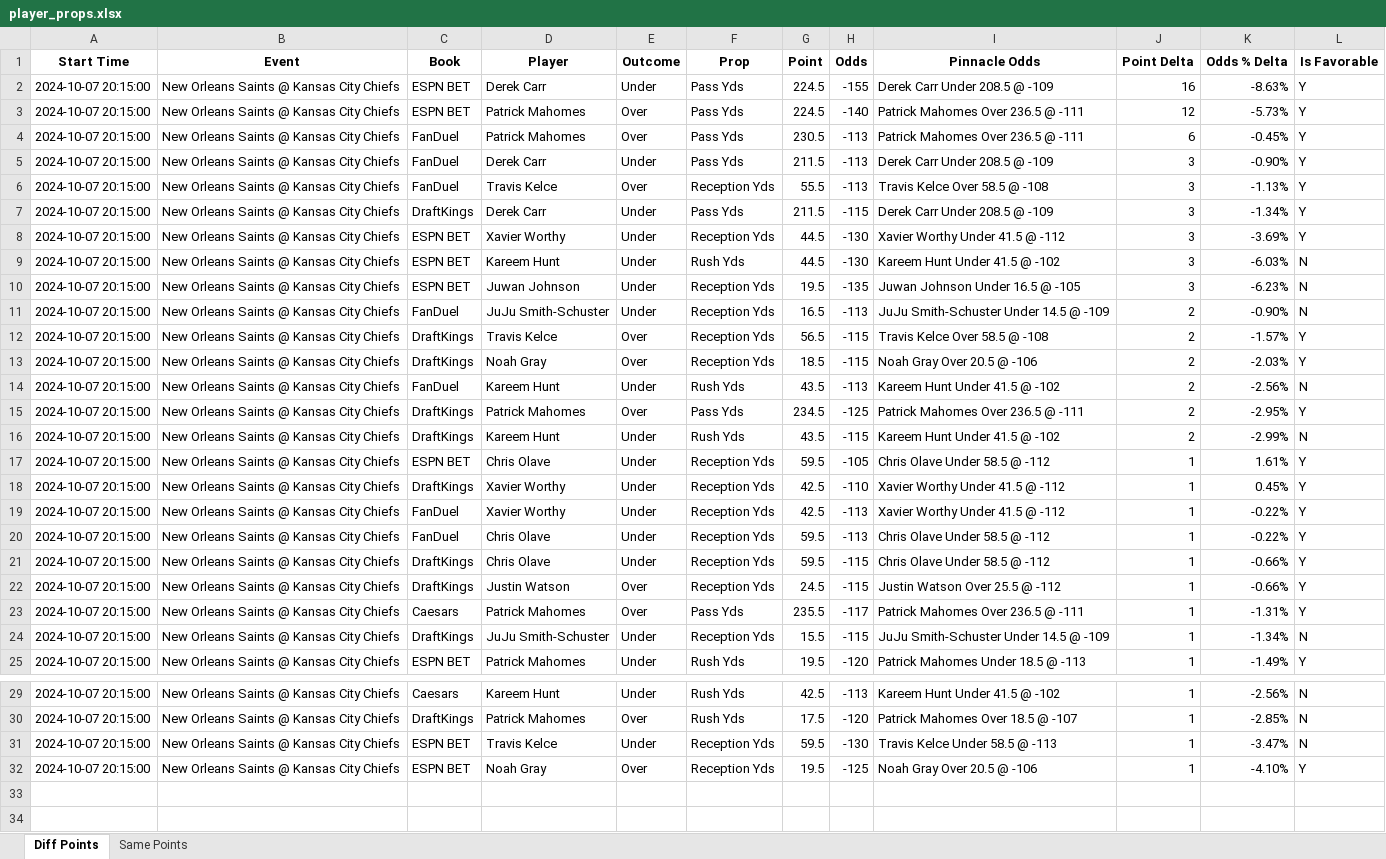
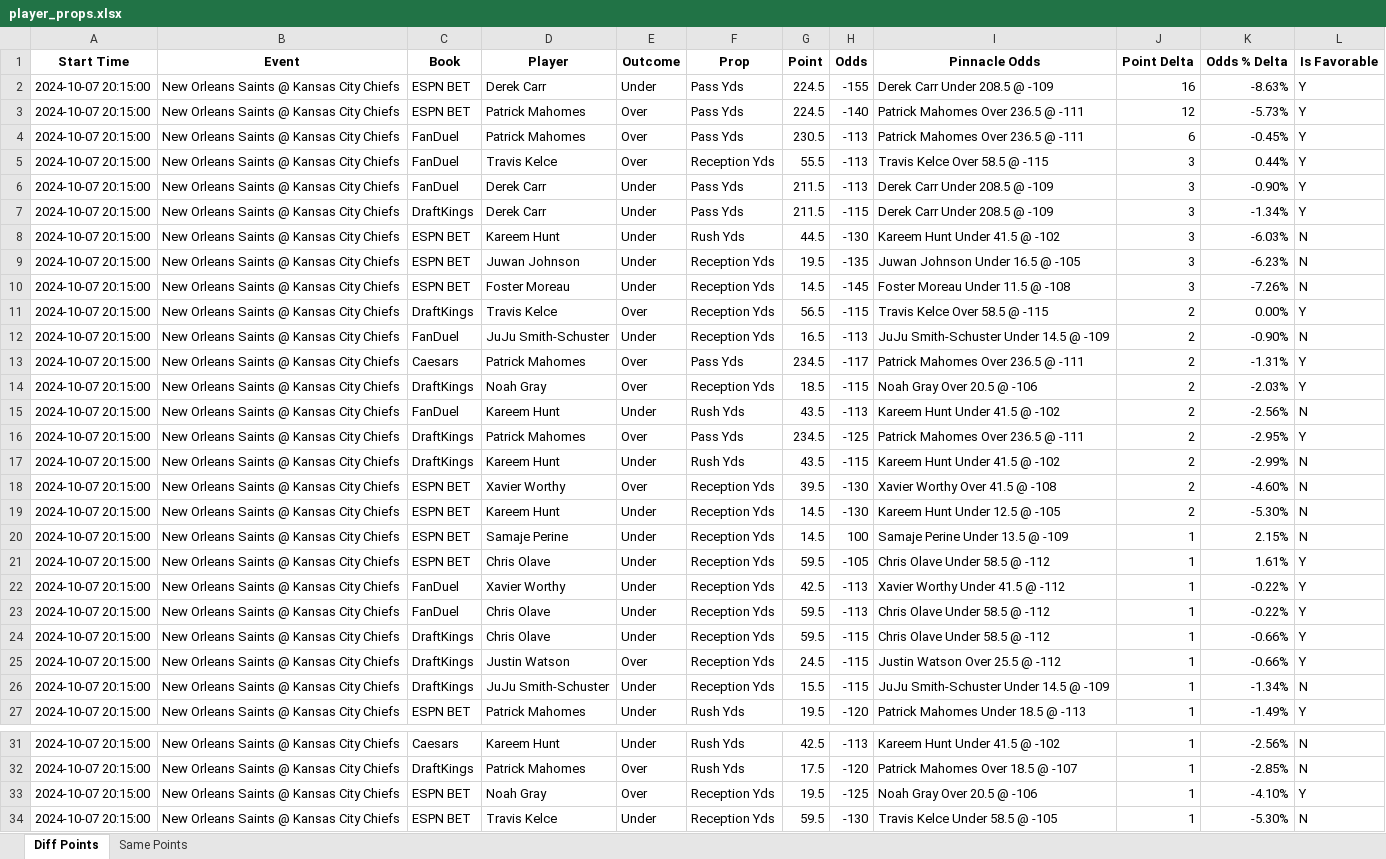
Before and after one commit to rahulShahCode/player-props-scraper, an Excel workbook: player_props.xlsx, sheet Diff Points, drawn as a sheet; only a part is shown, gaps mark what is left out; values as stored, in another font and other column widths than the file's, no borders; removed rows and columns are numbered as before the commit, all else as after; the diff names each change by its address in the sheet, - before the commit and + after, or states it on an @@ line.

```diff
--- a/player_props.xlsx (sheet Diff Points)
+++ b/player_props.xlsx (sheet Diff Points)
+row 5: 2024-10-07 20:15:00 | New Orleans Saints @ Kansas City Chiefs | FanDuel | Travis Kelce | Over | Reception Yds | 55.5 | -113 | Travis Kelce Over 58.5 @ -115 | 3 | 0.44% | Y
-row 6: 2024-10-07 20:15:00 | New Orleans Saints @ Kansas City Chiefs | FanDuel | Travis Kelce | Over | Reception Yds | 55.5 | -113 | Travis Kelce Over 58.5 @ -108 | 3 | -1.13% | Y
-row 8: 2024-10-07 20:15:00 | New Orleans Saints @ Kansas City Chiefs | ESPN BET | Xavier Worthy | Under | Reception Yds | 44.5 | -130 | Xavier Worthy Under 41.5 @ -112 | 3 | -3.69% | Y
+row 10: 2024-10-07 20:15:00 | New Orleans Saints @ Kansas City Chiefs | ESPN BET | Foster Moreau | Under | Reception Yds | 14.5 | -145 | Foster Moreau Under 11.5 @ -108 | 3 | -7.26% | N
+row 11: 2024-10-07 20:15:00 | New Orleans Saints @ Kansas City Chiefs | DraftKings | Travis Kelce | Over | Reception Yds | 56.5 | -115 | Travis Kelce Over 58.5 @ -115 | 2 | 0.00% | Y
-C13 (Book): DraftKings
+C13 (Book): Caesars
-D13 (Player): Travis Kelce
+D13 (Player): Patrick Mahomes
-F13 (Prop): Reception Yds
+F13 (Prop): Pass Yds
-G13 (Point): 56.5
+G13 (Point): 234.5
-H13 (Odds): -115
+H13 (Odds): -117
-I13 (Pinnacle Odds): Travis Kelce Over 58.5 @ -108
+I13 (Pinnacle Odds): Patrick Mahomes Over 236.5 @ -111
-K13 (Odds % Delta): -1.57%
+K13 (Odds % Delta): -1.31%
+row 18: 2024-10-07 20:15:00 | New Orleans Saints @ Kansas City Chiefs | ESPN BET | Xavier Worthy | Over | Reception Yds | 39.5 | -130 | Xavier Worthy Over 41.5 @ -108 | 2 | -4.60% | N
+row 19: 2024-10-07 20:15:00 | New Orleans Saints @ Kansas City Chiefs | ESPN BET | Kareem Hunt | Under | Reception Yds | 14.5 | -130 | Kareem Hunt Under 12.5 @ -105 | 2 | -5.30% | N
+row 20: 2024-10-07 20:15:00 | New Orleans Saints @ Kansas City Chiefs | ESPN BET | Samaje Perine | Under | Reception Yds | 14.5 | 100 | Samaje Perine Under 13.5 @ -109 | 1 | 2.15% | N
-row 18: 2024-10-07 20:15:00 | New Orleans Saints @ Kansas City Chiefs | DraftKings | Xavier Worthy | Under | Reception Yds | 42.5 | -110 | Xavier Worthy Under 41.5 @ -112 | 1 | 0.45% | Y
-row 23: 2024-10-07 20:15:00 | New Orleans Saints @ Kansas City Chiefs | Caesars | Patrick Mahomes | Over | Pass Yds | 235.5 | -117 | Patrick Mahomes Over 236.5 @ -111 | 1 | -1.31% | Y
-row 31: 2024-10-07 20:15:00 | New Orleans Saints @ Kansas City Chiefs | ESPN BET | Travis Kelce | Under | Reception Yds | 59.5 | -130 | Travis Kelce Under 58.5 @ -113 | 1 | -3.47% | N
+row 34: 2024-10-07 20:15:00 | New Orleans Saints @ Kansas City Chiefs | ESPN BET | Travis Kelce | Under | Reception Yds | 59.5 | -130 | Travis Kelce Under 58.5 @ -105 | 1 | -5.30% | N
```
Also changed, not shown: 2 other files.
